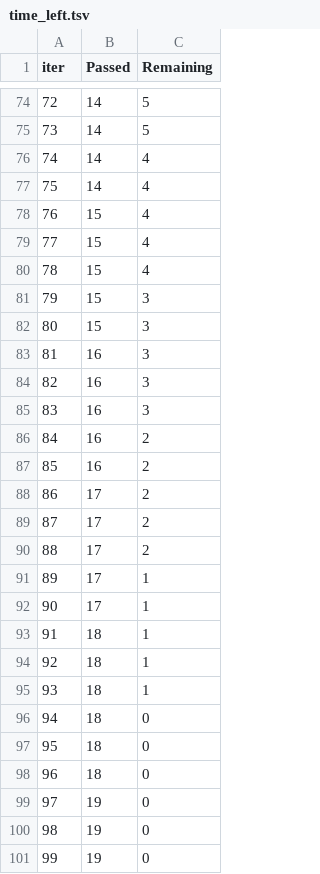
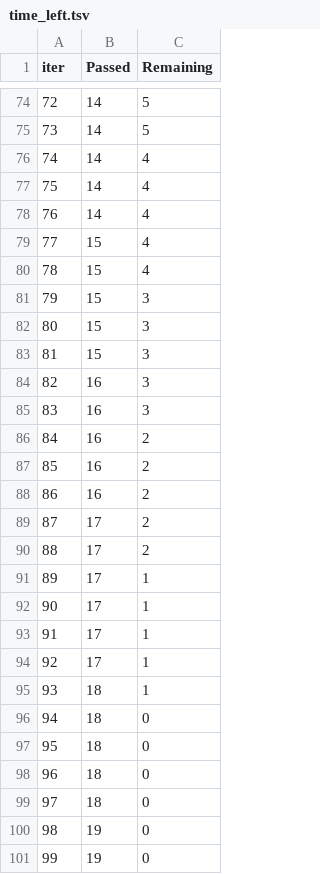
Before and after one commit to Aak172003/end_to_end_data_science_project, a TSV file: catboost_info/time_left.tsv, drawn as a sheet; only a part is shown, gaps mark what is left out; the diff covers the shown part only.

```diff
--- a/catboost_info/time_left.tsv
+++ b/catboost_info/time_left.tsv
@@ -77,3 +77,3 @@ iter	Passed	Remaining
 75	14	4
-76	15	4
+76	14	4
 77	15	4
@@ -82,3 +82,3 @@ iter	Passed	Remaining
 80	15	3
-81	16	3
+81	15	3
 82	16	3
@@ -87,3 +87,3 @@ iter	Passed	Remaining
 85	16	2
-86	17	2
+86	16	2
 87	17	2
@@ -92,4 +92,4 @@ iter	Passed	Remaining
 90	17	1
-91	18	1
-92	18	1
+91	17	1
+92	17	1
 93	18	1
@@ -98,3 +98,3 @@ iter	Passed	Remaining
 96	18	0
-97	19	0
+97	18	0
 98	19	0
```
Also changed, not shown: 27 edited cells elsewhere in this file, 3 other files.
